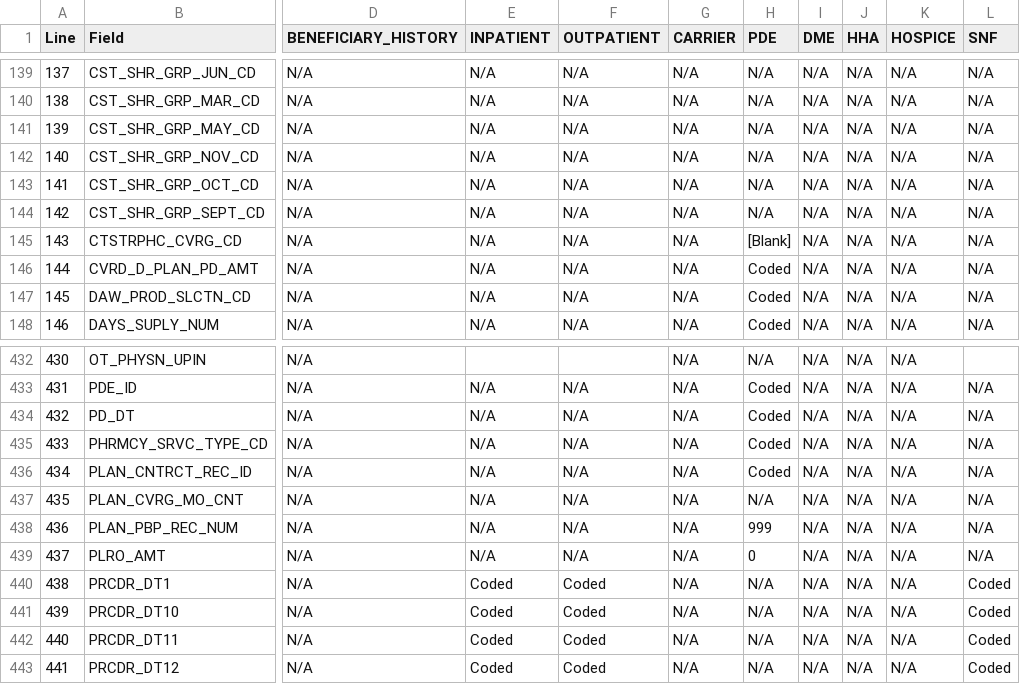
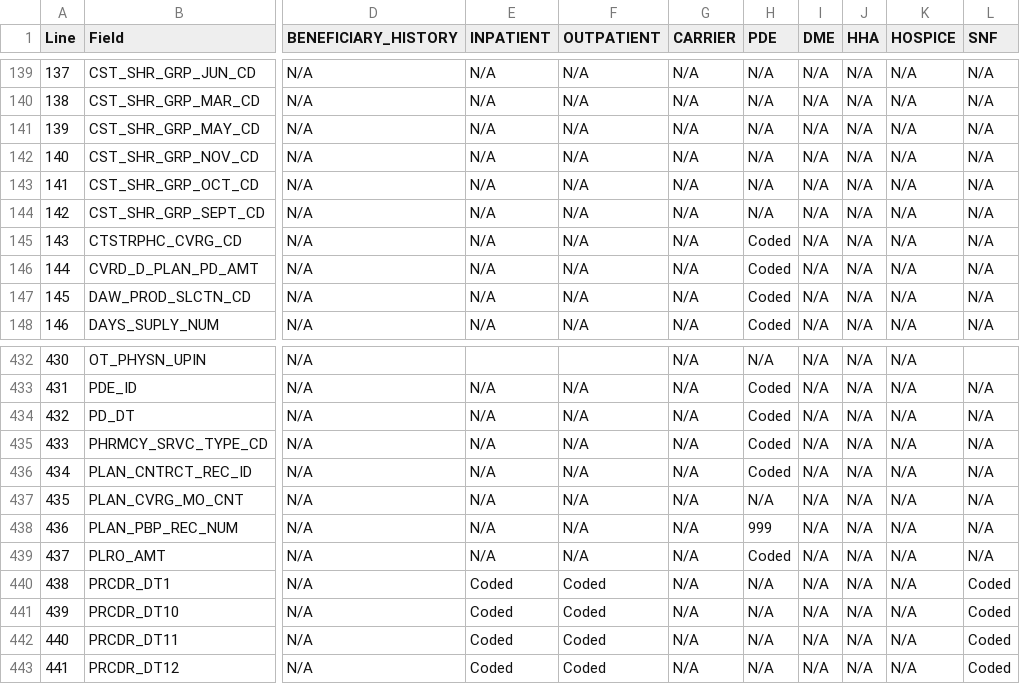
Before and after one commit to dataweave19/synthea-healthcare-etl, a TSV file: src/main/resources/export/bfd_field_values.tsv, drawn as a sheet; only a part is shown, gaps mark what is left out; the diff names each change by its address in the sheet, - before the commit and + after, or states it on an @@ line.

```diff
--- a/src/main/resources/export/bfd_field_values.tsv
+++ b/src/main/resources/export/bfd_field_values.tsv
-H145 (PDE): [Blank]
+H145 (PDE): Coded
-H439 (PDE): 0
+H439 (PDE): Coded
```
Also changed, not shown: 3 other files.
